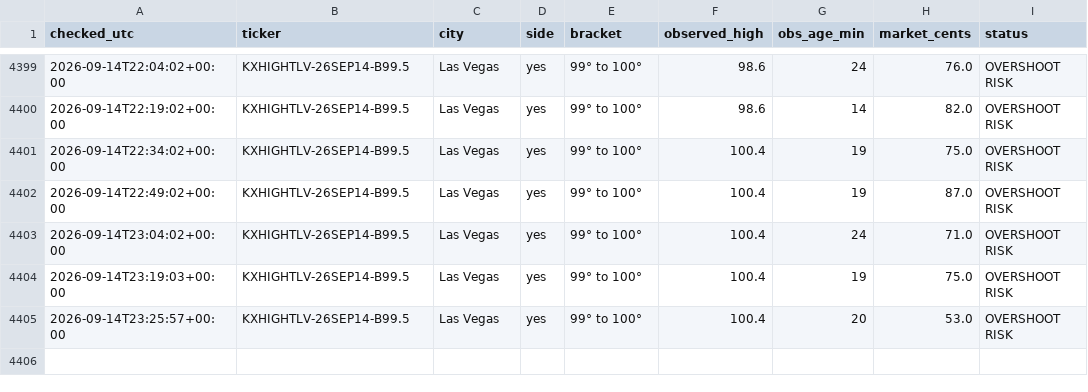
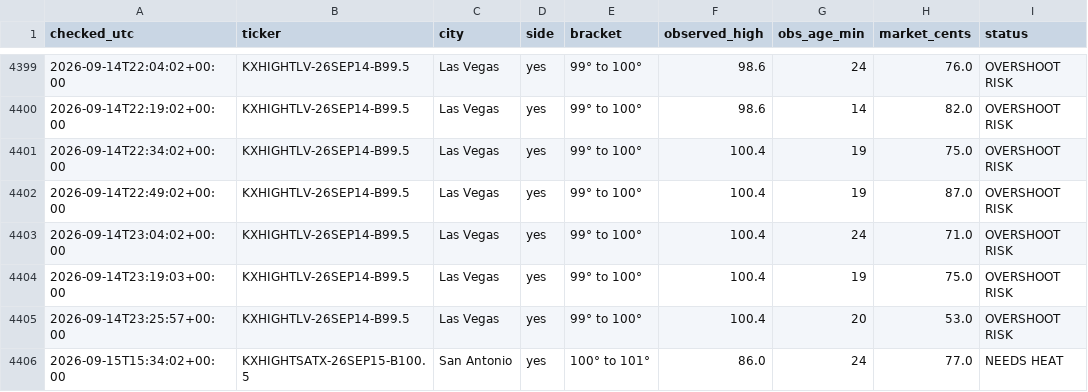
Before and after one commit to chrisscott2526-prog/Weather-Bot, a CSV file: swoop_log.csv, drawn as a sheet; only a part is shown, gaps mark what is left out; the diff names each change by its address in the sheet, - before the commit and + after, or states it on an @@ line.

```diff
--- a/swoop_log.csv
+++ b/swoop_log.csv
+row 4406: 2026-09-15T15:34:02+00:00 | KXHIGHTSATX-26SEP15-B100.5 | San Antonio | yes | 100° to 101° | 86.0 | 24 | 77.0 | NEEDS HEAT
```
Also changed, not shown: daily_highs.csv, 7 other files.
